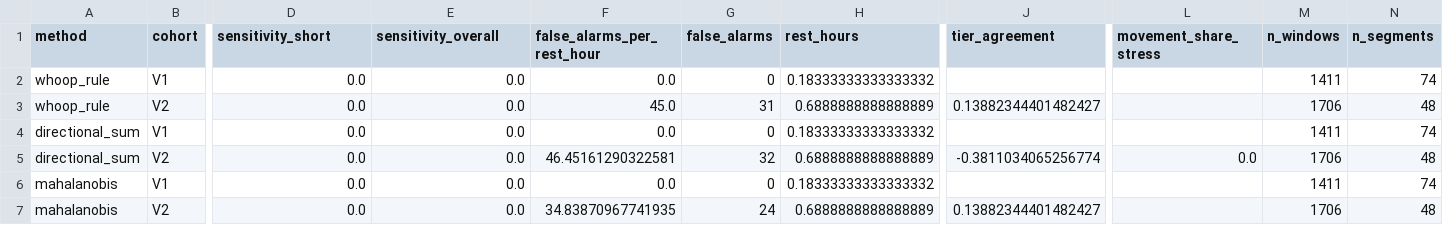
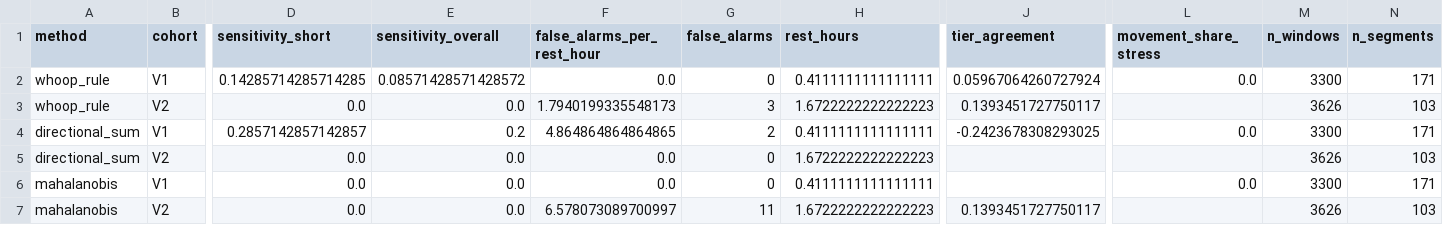
Before and after one commit to rosiegen811/multi-day-multi-metric-flags-wearable-devices, a CSV file: output/metrics_by_method_cohort.csv, drawn as a sheet; only a part is shown, gaps mark what is left out; removed rows and columns are numbered as before the commit, all else as after; rows hold the shown columns only; the diff covers the shown part only; the diff names each change by its address in the sheet, - before the commit and + after, or states it on an @@ line.

```diff
--- a/output/metrics_by_method_cohort.csv
+++ b/output/metrics_by_method_cohort.csv
-D2 (sensitivity_short): 0.0
+D2 (sensitivity_short): 0.14285714285714285
-E2 (sensitivity_overall): 0.0
+E2 (sensitivity_overall): 0.08571428571428572
-H2 (rest_hours): 0.18333333333333332
+H2 (rest_hours): 0.4111111111111111
-J2 (tier_agreement): (empty)
+J2 (tier_agreement): 0.05967064260727924
-L2 (movement_share_stress): (empty)
+L2 (movement_share_stress): 0.0
-M2 (n_windows): 1411
+M2 (n_windows): 3300
-N2 (n_segments): 74
+N2 (n_segments): 171
-F3 (false_alarms_per_rest_hour): 45.0
+F3 (false_alarms_per_rest_hour): 1.7940199335548173
-G3 (false_alarms): 31
+G3 (false_alarms): 3
-H3 (rest_hours): 0.6888888888888889
+H3 (rest_hours): 1.6722222222222223
-J3 (tier_agreement): 0.13882344401482427
+J3 (tier_agreement): 0.1393451727750117
-M3 (n_windows): 1706
+M3 (n_windows): 3626
-N3 (n_segments): 48
+N3 (n_segments): 103
+row 4: directional_sum | V1 | 0.2857142857142857 | 0.2 | 4.864864864864865 | 2 | 0.4111111111111111 | -0.2423678308293025 | 0.0 | 3300 | 171
-B5 (cohort): V1
+B5 (cohort): V2
-H5 (rest_hours): 0.18333333333333332
+H5 (rest_hours): 1.6722222222222223
-M5 (n_windows): 1411
+M5 (n_windows): 3626
-N5 (n_segments): 74
+N5 (n_segments): 103
-row 5: directional_sum | V2 | 0.0 | 0.0 | 46.45161290322581 | 32 | 0.6888888888888889 | -0.3811034065256774 | 0.0 | 1706 | 48
-H6 (rest_hours): 0.18333333333333332
+H6 (rest_hours): 0.4111111111111111
-L6 (movement_share_stress): (empty)
+L6 (movement_share_stress): 0.0
-M6 (n_windows): 1411
+M6 (n_windows): 3300
-N6 (n_segments): 74
+N6 (n_segments): 171
-F7 (false_alarms_per_rest_hour): 34.83870967741935
+F7 (false_alarms_per_rest_hour): 6.578073089700997
-G7 (false_alarms): 24
+G7 (false_alarms): 11
-H7 (rest_hours): 0.6888888888888889
+H7 (rest_hours): 1.6722222222222223
-J7 (tier_agreement): 0.13882344401482427
+J7 (tier_agreement): 0.1393451727750117
-M7 (n_windows): 1706
+M7 (n_windows): 3626
-N7 (n_segments): 48
+N7 (n_segments): 103
```
Also changed, not shown: 2 edited cells elsewhere in this file, 10 other files.
